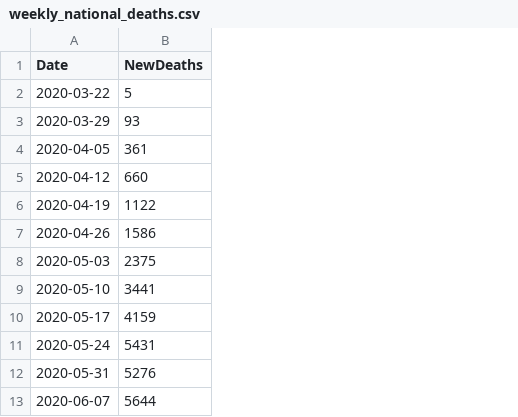
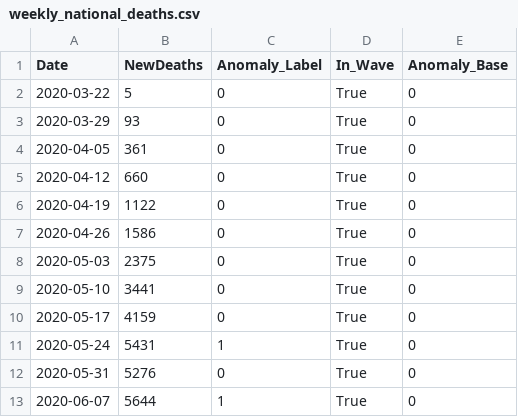
Before and after one commit to AmalBilal1/covid19-anomaly-detection, a CSV file: data/weekly_national_deaths.csv, drawn as a sheet; only a part is shown; the diff names each change by its address in the sheet, - before the commit and + after, or states it on an @@ line.

Commit message:
Updated Wave Periods

```diff
--- a/data/weekly_national_deaths.csv
+++ b/data/weekly_national_deaths.csv
+column C (Anomaly_Label), rows 2-13: 0 | 0 | 0 | 0 | 0 | 0 | 0 | 0 | 0 | 1 | 0 | 1
+column D (In_Wave), rows 2-13: all True
+column E (Anomaly_Base), rows 2-13: all 0
```
Also changed, not shown: 1 other file.
